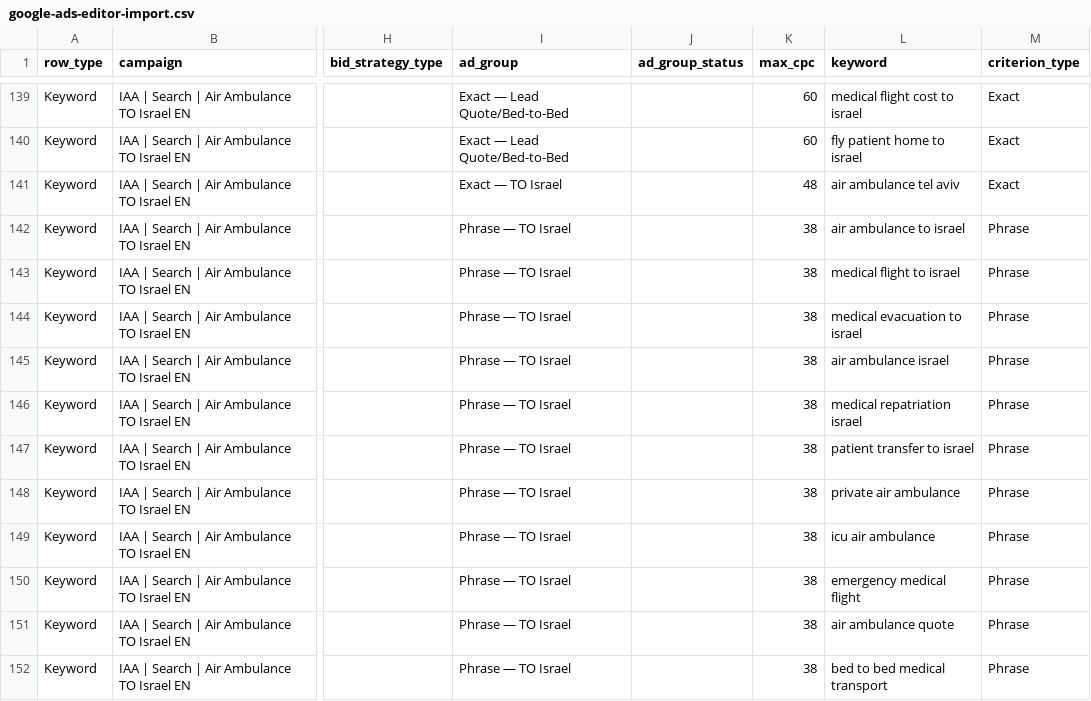
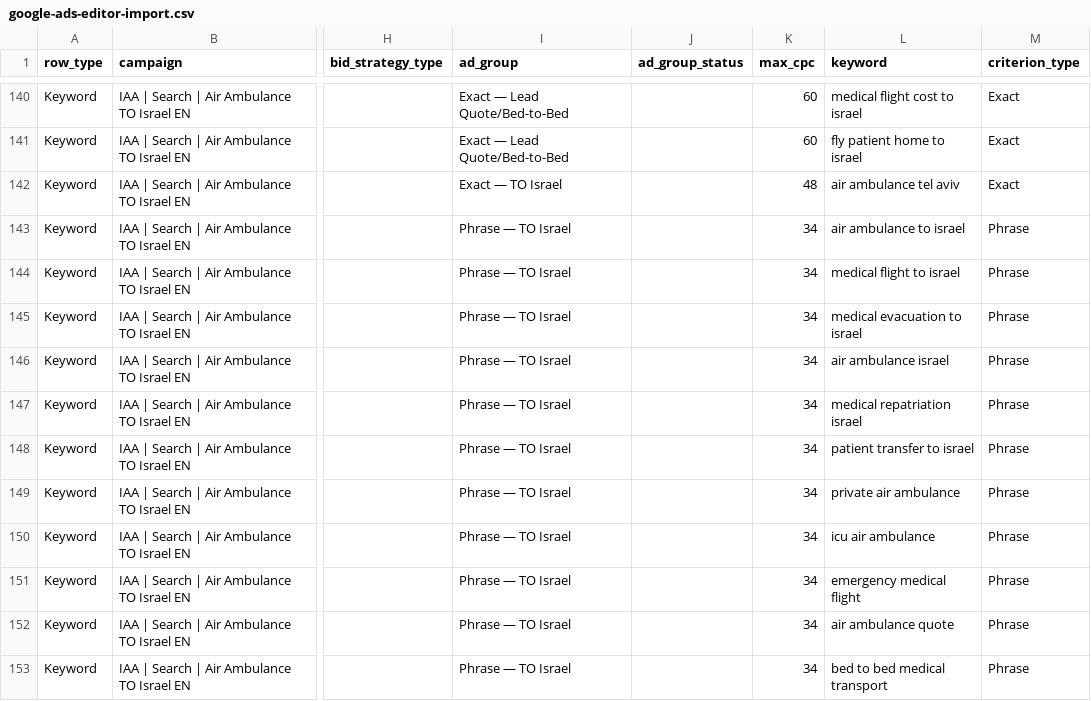
Before and after one commit to dmrizn1-sudo/iaa-dispatch, a CSV file: advertising/google-ads/out/google-ads-editor-import.csv, drawn as a sheet; only a part is shown, gaps mark what is left out; addresses are those after the commit; the diff covers the shown part only; the diff names each change by its address in the sheet, - before the commit and + after, or states it on an @@ line.

```diff
--- a/advertising/google-ads/out/google-ads-editor-import.csv
+++ b/advertising/google-ads/out/google-ads-editor-import.csv
-K143:K153 (max_cpc): 38
+K143:K153 (max_cpc): 34
```
Also changed, not shown: 1 added row and 41 edited cells elsewhere in this file, advertising/google-ads/out/keywords.csv, advertising/google-ads/out/responsive-search-ads.csv, 5 other files.
